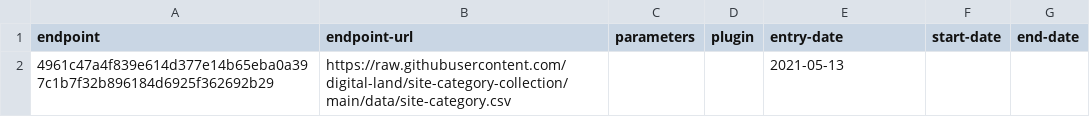
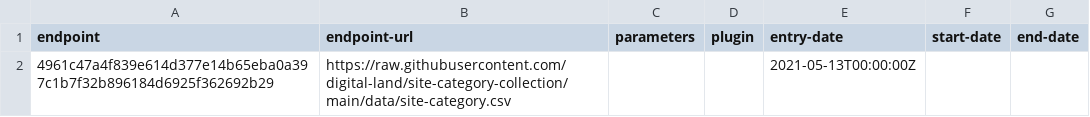
Before and after one commit to digital-land/site-category-collection, a CSV file: collection/endpoint.csv, drawn as a sheet.

Commit message:
Migrated collection entry-date to RFC3339 format

```diff
--- a/collection/endpoint.csv
+++ b/collection/endpoint.csv
@@ -1,2 +1,2 @@
 endpoint,endpoint-url,parameters,plugin,entry-date,start-date,end-date
-4961c47a4f839e614d377e14b65eba0a397c1b7f32b896184d6925f362692b29,https://raw.githubusercontent.com/digital-land/site-category-collection/main/data/site-category.csv,,,2021-05-13,,
+4961c47a4f839e614d377e14b65eba0a397c1b7f32b896184d6925f362692b29,https://raw.githubusercontent.com/digital-land/site-category-collection/main/data/site-category.csv,,,2021-05-13T00:00:00Z,,
```
Also changed, not shown: collection/source.csv.
